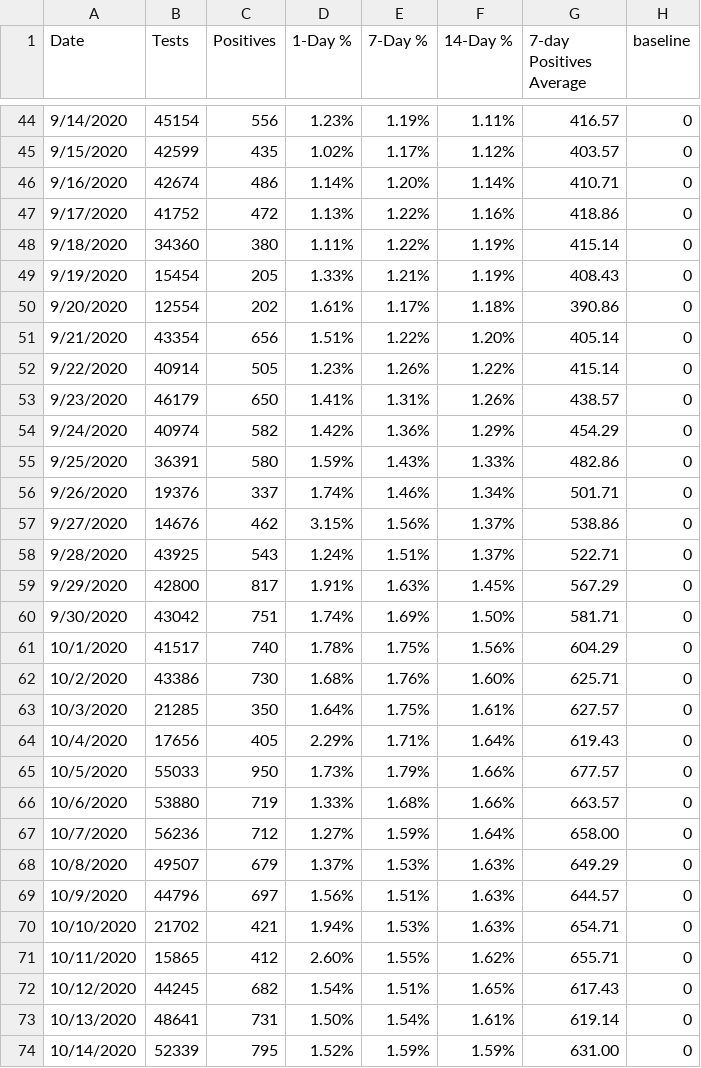
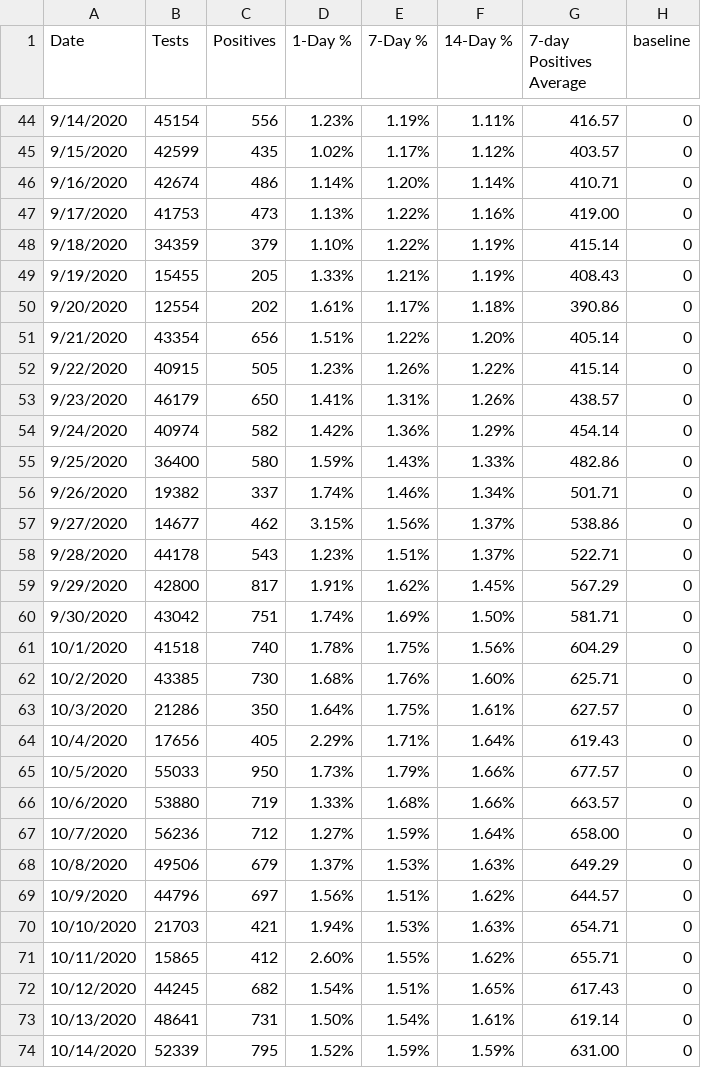
Before and after one commit to violettracker/nyutracker, a CSV file: dynamic/nyc_positivity.csv, drawn as a sheet; only a part is shown, gaps mark what is left out; the diff covers the shown part only.

```diff
--- a/dynamic/nyc_positivity.csv
+++ b/dynamic/nyc_positivity.csv
@@ -46,19 +46,19 @@ Date,Tests,Positives,1-Day %,7-Day %,14-Day %,7-day Positives Average,baseline
 9/16/2020,42674,486,1.14%,1.20%,1.14%,410.71,0
-9/17/2020,41752,472,1.13%,1.22%,1.16%,418.86,0
-9/18/2020,34360,380,1.11%,1.22%,1.19%,415.14,0
-9/19/2020,15454,205,1.33%,1.21%,1.19%,408.43,0
+9/17/2020,41753,473,1.13%,1.22%,1.16%,419.00,0
+9/18/2020,34359,379,1.10%,1.22%,1.19%,415.14,0
+9/19/2020,15455,205,1.33%,1.21%,1.19%,408.43,0
 9/20/2020,12554,202,1.61%,1.17%,1.18%,390.86,0
 9/21/2020,43354,656,1.51%,1.22%,1.20%,405.14,0
-9/22/2020,40914,505,1.23%,1.26%,1.22%,415.14,0
+9/22/2020,40915,505,1.23%,1.26%,1.22%,415.14,0
 9/23/2020,46179,650,1.41%,1.31%,1.26%,438.57,0
-9/24/2020,40974,582,1.42%,1.36%,1.29%,454.29,0
-9/25/2020,36391,580,1.59%,1.43%,1.33%,482.86,0
-9/26/2020,19376,337,1.74%,1.46%,1.34%,501.71,0
-9/27/2020,14676,462,3.15%,1.56%,1.37%,538.86,0
-9/28/2020,43925,543,1.24%,1.51%,1.37%,522.71,0
-9/29/2020,42800,817,1.91%,1.63%,1.45%,567.29,0
+9/24/2020,40974,582,1.42%,1.36%,1.29%,454.14,0
+9/25/2020,36400,580,1.59%,1.43%,1.33%,482.86,0
+9/26/2020,19382,337,1.74%,1.46%,1.34%,501.71,0
+9/27/2020,14677,462,3.15%,1.56%,1.37%,538.86,0
+9/28/2020,44178,543,1.23%,1.51%,1.37%,522.71,0
+9/29/2020,42800,817,1.91%,1.62%,1.45%,567.29,0
 9/30/2020,43042,751,1.74%,1.69%,1.50%,581.71,0
-10/1/2020,41517,740,1.78%,1.75%,1.56%,604.29,0
-10/2/2020,43386,730,1.68%,1.76%,1.60%,625.71,0
-10/3/2020,21285,350,1.64%,1.75%,1.61%,627.57,0
+10/1/2020,41518,740,1.78%,1.75%,1.56%,604.29,0
+10/2/2020,43385,730,1.68%,1.76%,1.60%,625.71,0
+10/3/2020,21286,350,1.64%,1.75%,1.61%,627.57,0
 10/4/2020,17656,405,2.29%,1.71%,1.64%,619.43,0
@@ -67,5 +67,5 @@ Date,Tests,Positives,1-Day %,7-Day %,14-Day %,7-day Positives Average,baseline
 10/7/2020,56236,712,1.27%,1.59%,1.64%,658.00,0
-10/8/2020,49507,679,1.37%,1.53%,1.63%,649.29,0
-10/9/2020,44796,697,1.56%,1.51%,1.63%,644.57,0
-10/10/2020,21702,421,1.94%,1.53%,1.63%,654.71,0
+10/8/2020,49506,679,1.37%,1.53%,1.63%,649.29,0
+10/9/2020,44796,697,1.56%,1.51%,1.62%,644.57,0
+10/10/2020,21703,421,1.94%,1.53%,1.63%,654.71,0
 10/11/2020,15865,412,2.60%,1.55%,1.62%,655.71,0
```
Also changed, not shown: 1 added row and 157 edited cells elsewhere in this file, dynamic/nyc_positivity_zip.csv, dynamic/nyu_bycampus_tests.csv, 6 other files.
